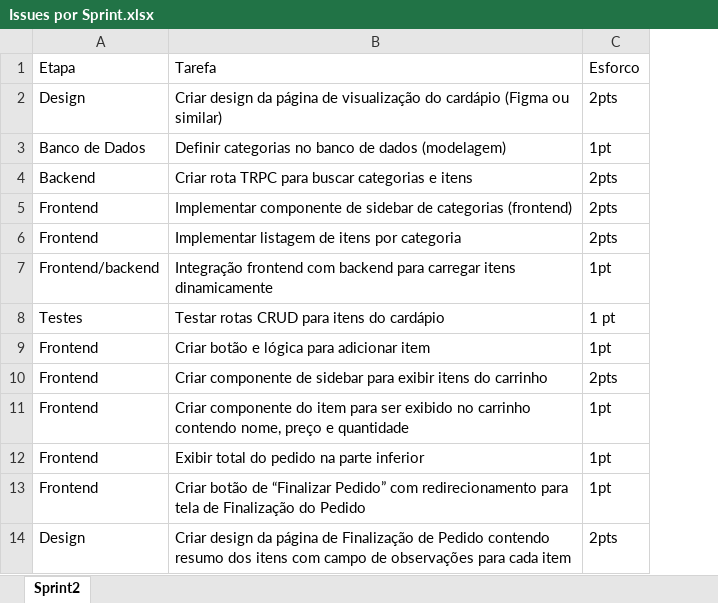
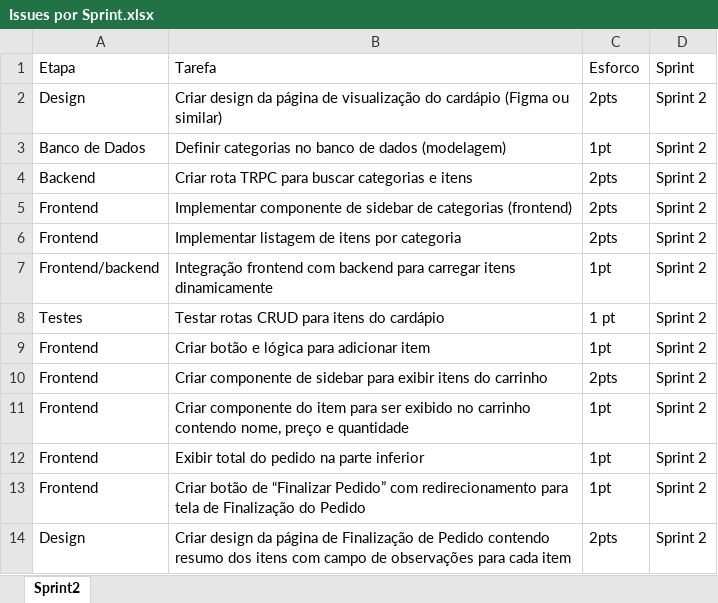
Before and after one commit to Henrique-Givisiez/Cria-Github-Issues-Automacao, an Excel workbook: Issues por Sprint.xlsx, sheet Sprint2, drawn as a sheet; only a part is shown; values as stored, in another font and other column widths than the file's, no borders; the diff names each change by its address in the sheet, - before the commit and + after, or states it on an @@ line.

Commit message:
mudei muita coisa, tentei deixar mais organizado e modularizado as operacoes com as issues

```diff
--- a/Issues por Sprint.xlsx (sheet Sprint2)
+++ b/Issues por Sprint.xlsx (sheet Sprint2)
+column D (Sprint), rows 2-14: all Sprint 2
```
Also changed, not shown: 7 other files.
